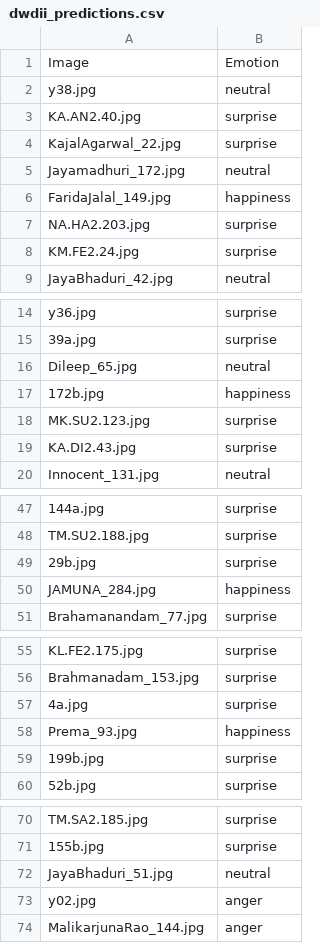
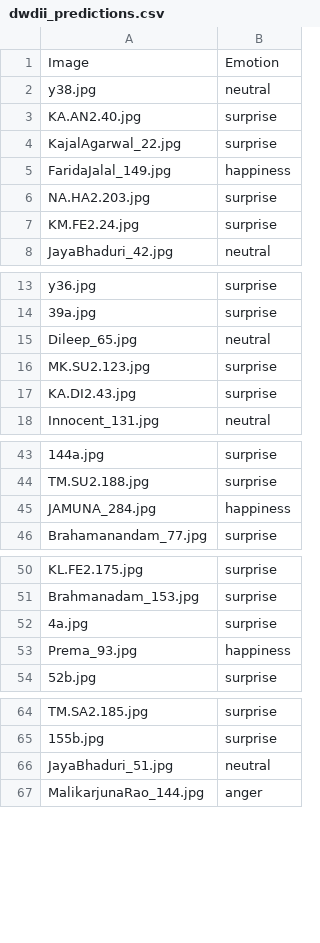
Before and after one commit to dwdii/emotional-faces, a CSV file: output/dwdii_predictions.csv, drawn as a sheet; only a part is shown, gaps mark what is left out; the diff covers the shown part only; the diff names each change by its address in the sheet, - before the commit and + after, or states it on an @@ line.

```diff
--- a/output/dwdii_predictions.csv
+++ b/output/dwdii_predictions.csv
-row 5: Jayamadhuri_172.jpg | neutral
-row 17: 172b.jpg | happiness
-row 49: 29b.jpg | surprise
-row 59: 199b.jpg | surprise
-row 73: y02.jpg | anger
```
Also changed, not shown: 18 removed rows elsewhere in this file, 1 other file.
